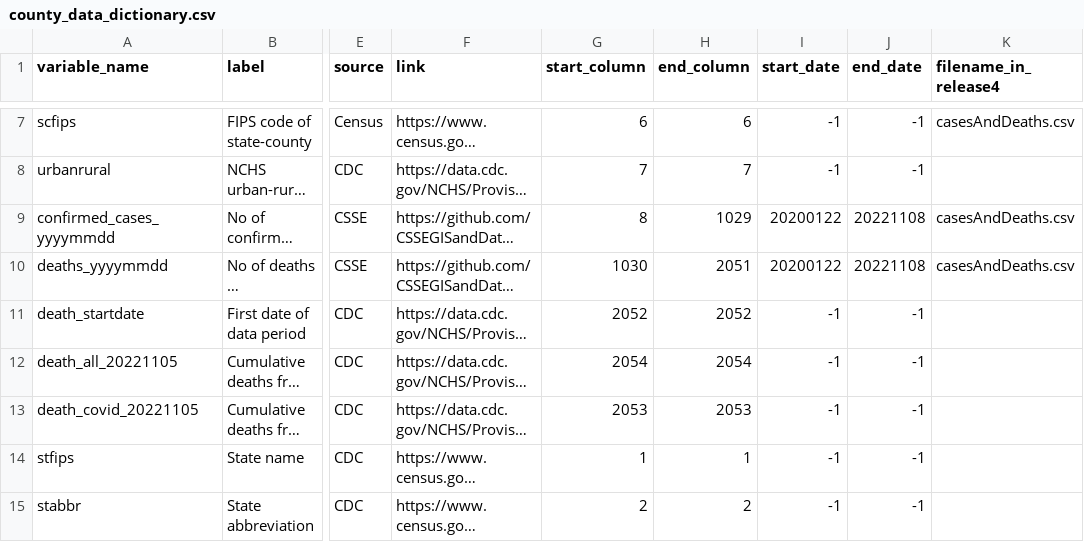
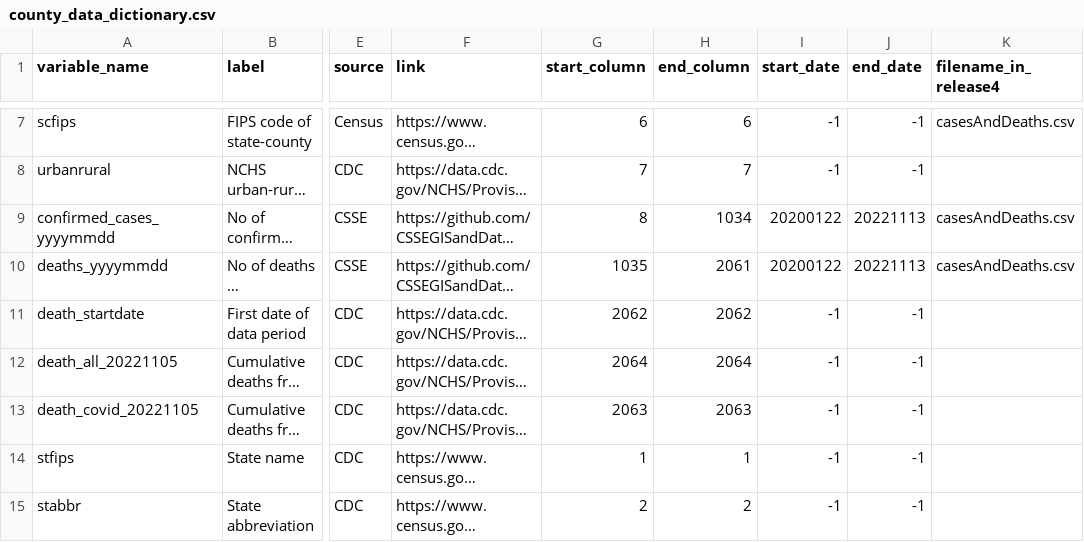
Before and after one commit to hpc-datahub/COVID_DataHub, a CSV file: Pandemic/county_data_dictionary.csv, drawn as a sheet; only a part is shown, gaps mark what is left out; long unchanged cells end in …; the diff names each change by its address in the sheet, - before the commit and + after, or states it on an @@ line.

```diff
--- a/Pandemic/county_data_dictionary.csv
+++ b/Pandemic/county_data_dictionary.csv
-H9 (end_column): 1029
+H9 (end_column): 1034
-J9:J10 (end_date): 20221108
+J9:J10 (end_date): 20221113
-G10 (start_column): 1030
+G10 (start_column): 1035
-H10 (end_column): 2051
+H10 (end_column): 2061
-G11 (start_column): 2052
+G11 (start_column): 2062
-H11 (end_column): 2052
+H11 (end_column): 2062
-G12 (start_column): 2054
+G12 (start_column): 2064
-H12 (end_column): 2054
+H12 (end_column): 2064
-G13 (start_column): 2053
+G13 (start_column): 2063
-H13 (end_column): 2053
+H13 (end_column): 2063
```
Also changed, not shown: 1 other file.
